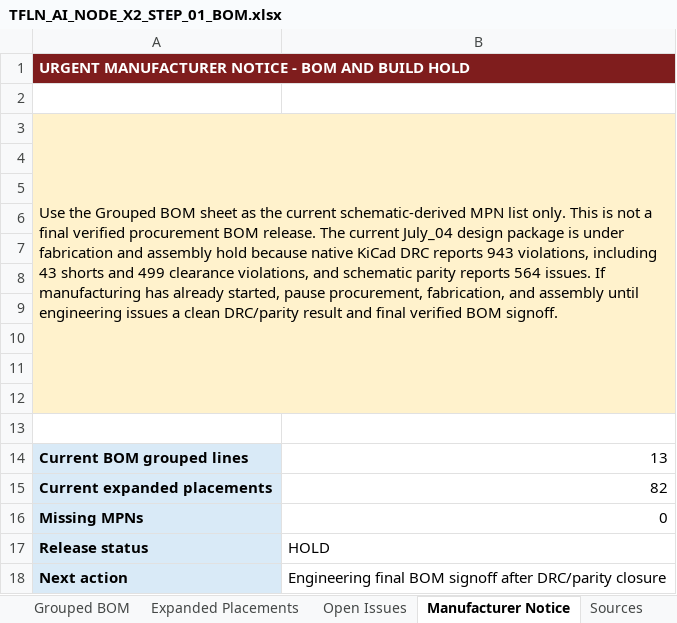
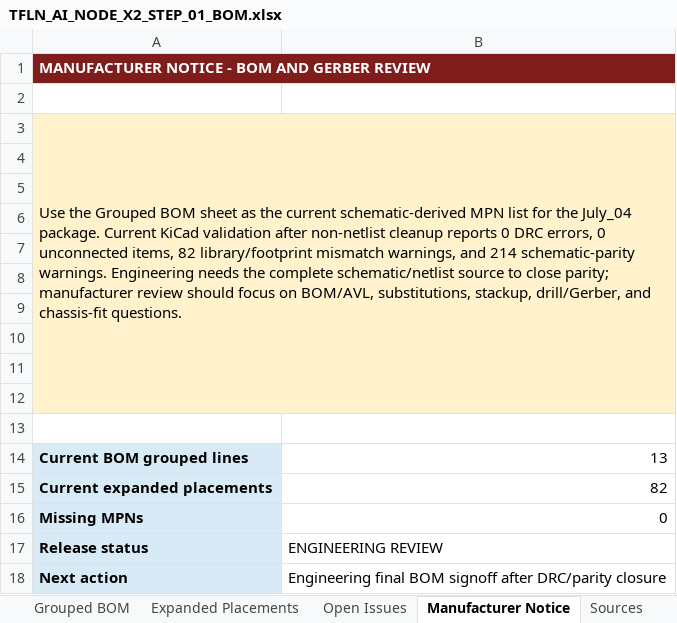
Before and after one commit to Lightiam/tapeout_07, an Excel workbook: 00_step01_gerber_bom_only/TFLN_AI_NODE_X2_STEP_01_BOM.xlsx, sheet Manufacturer Notice, drawn as a sheet; values as stored, in another font and other column widths than the file's, no borders; the diff names each change by its address in the sheet, - before the commit and + after, or states it on an @@ line.

```diff
--- a/00_step01_gerber_bom_only/TFLN_AI_NODE_X2_STEP_01_BOM.xlsx (sheet Manufacturer Notice)
+++ b/00_step01_gerber_bom_only/TFLN_AI_NODE_X2_STEP_01_BOM.xlsx (sheet Manufacturer Notice)
-A1: URGENT MANUFACTURER NOTICE - BOM AND BUILD HOLD
+A1: MANUFACTURER NOTICE - BOM AND GERBER REVIEW
-A3: …MPN list only. This is not a final verified procurement BOM release. The current July_04 design package is under fabrication and assembly hold because native KiCad DRC reports 943 violations, including 43 shorts and 499 clearance violations, and schematic parity reports 564 issues. If manufacturing has already started, pause procurement, fabrication, and assembly until engineering issues a clean DRC/parity result and final verified BOM signoff.
+A3: …MPN list for the July_04 package. Current KiCad validation after non-netlist cleanup reports 0 DRC errors, 0 unconnected items, 82 library/footprint mismatch warnings, and 214 schematic-parity warnings. Engineering needs the complete schematic/netlist source to close parity; manufacturer review should focus on BOM/AVL, substitutions, stackup, drill/Gerber, and chassis-fit questions.
-B17: HOLD
+B17: ENGINEERING REVIEW
```
Also changed, not shown: sheet Expanded Placements, sheet Open Issues, sheet Grouped BOM, sheet Release Status, 51 other files.
